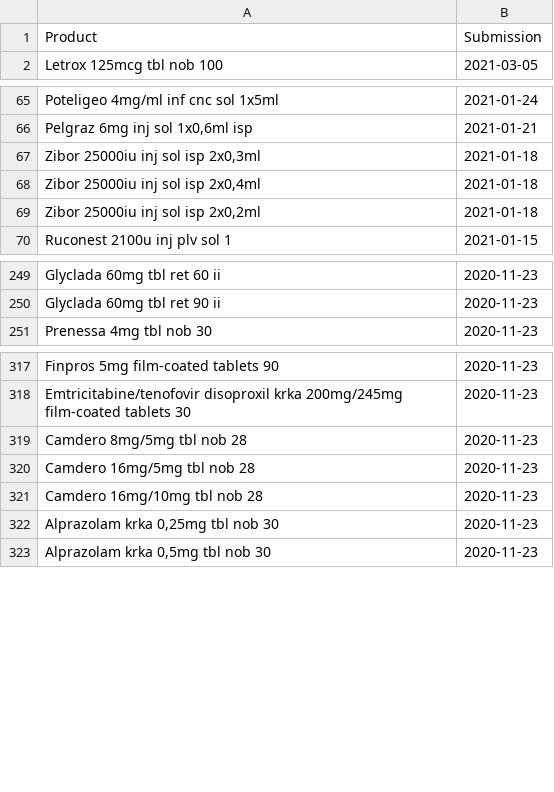
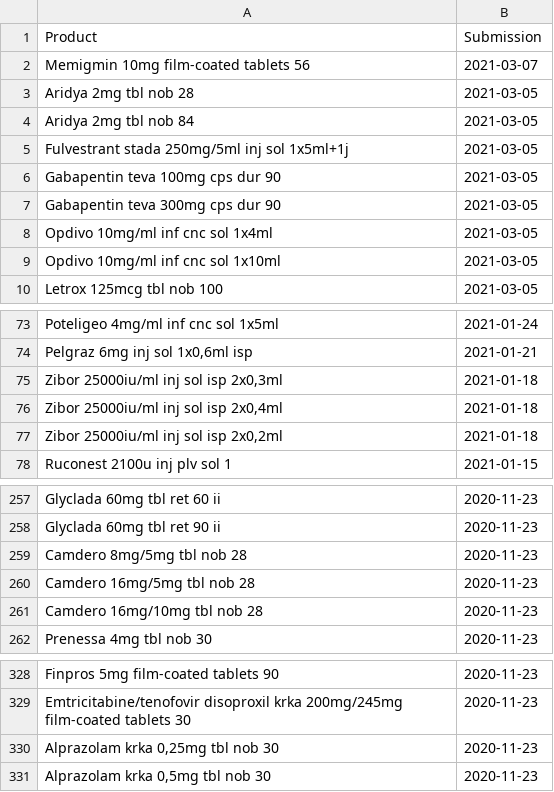
Before and after one commit to fairandaffordable/fairandaffordable.github.io, a CSV file: _data/sukl_gyogyszerek.csv, drawn as a sheet; only a part is shown, gaps mark what is left out.

Commit message:
site regular update

```diff
--- a/_data/sukl_gyogyszerek.csv
+++ b/_data/sukl_gyogyszerek.csv
@@ -1,2 +1,10 @@
 "Product","Submission"
+"Memigmin 10mg film-coated tablets 56",2021-03-07
+"Aridya 2mg tbl nob 28",2021-03-05
+"Aridya 2mg tbl nob 84",2021-03-05
+"Fulvestrant stada 250mg/5ml inj sol 1x5ml+1j",2021-03-05
+"Gabapentin teva 100mg cps dur 90",2021-03-05
+"Gabapentin teva 300mg cps dur 90",2021-03-05
+"Opdivo 10mg/ml inf cnc sol 1x4ml",2021-03-05
+"Opdivo 10mg/ml inf cnc sol 1x10ml",2021-03-05
 "Letrox 125mcg tbl nob 100",2021-03-05
@@ -66,5 +74,5 @@
 "Pelgraz 6mg inj sol 1x0,6ml isp",2021-01-21
-"Zibor 25000iu inj sol isp 2x0,3ml",2021-01-18
-"Zibor 25000iu inj sol isp 2x0,4ml",2021-01-18
-"Zibor 25000iu inj sol isp 2x0,2ml",2021-01-18
+"Zibor 25000iu/ml inj sol isp 2x0,3ml",2021-01-18
+"Zibor 25000iu/ml inj sol isp 2x0,4ml",2021-01-18
+"Zibor 25000iu/ml inj sol isp 2x0,2ml",2021-01-18
 "Ruconest 2100u inj plv sol 1",2021-01-15
@@ -250,2 +258,5 @@
 "Glyclada 60mg tbl ret 90 ii",2020-11-23
+"Camdero 8mg/5mg tbl nob 28",2020-11-23
+"Camdero 16mg/5mg tbl nob 28",2020-11-23
+"Camdero 16mg/10mg tbl nob 28",2020-11-23
 "Prenessa 4mg tbl nob 30",2020-11-23
@@ -318,5 +329,2 @@
 "Emtricitabine/tenofovir disoproxil krka 200mg/245mg film-coated tablets 30",2020-11-23
-"Camdero 8mg/5mg tbl nob 28",2020-11-23
-"Camdero 16mg/5mg tbl nob 28",2020-11-23
-"Camdero 16mg/10mg tbl nob 28",2020-11-23
 "Alprazolam krka 0,25mg tbl nob 30",2020-11-23
```
